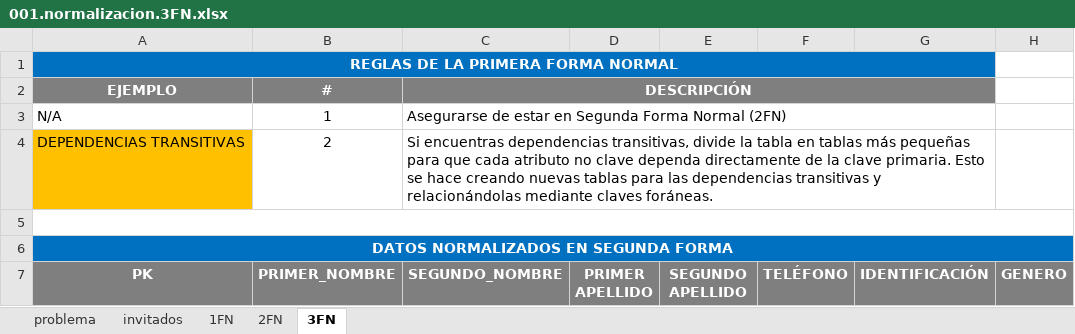
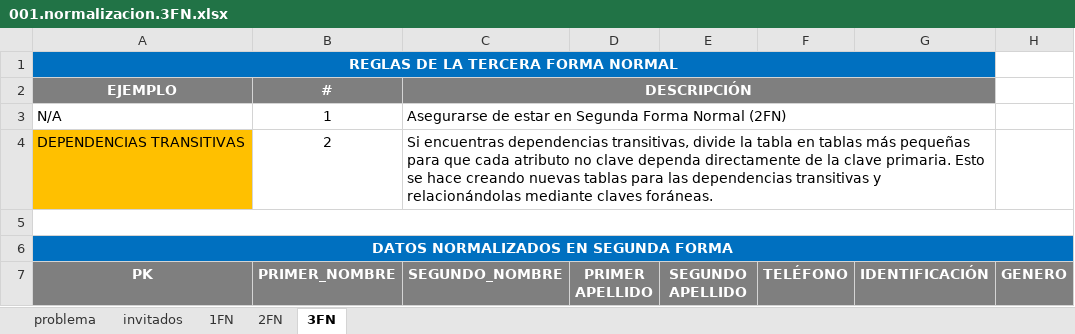
Before and after one commit to JennLopezDv/Normalizacion, an Excel workbook: 001.normalizacion.3FN.xlsx, sheet 3FN, drawn as a sheet; only a part is shown; values as stored, in another font and other column widths than the file's, no borders; charts and pictures not drawn; the diff names each change by its address in the sheet, - before the commit and + after, or states it on an @@ line.

```diff
--- a/001.normalizacion.3FN.xlsx (sheet 3FN)
+++ b/001.normalizacion.3FN.xlsx (sheet 3FN)
-A1 (PK): REGLAS DE LA PRIMERA FORMA NORMAL
+A1 (PK): REGLAS DE LA TERCERA FORMA NORMAL
```
Also changed, not shown: 3 other files.
